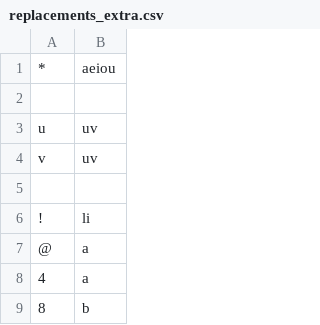
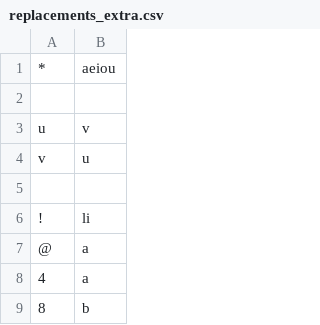
Before and after one commit to finnbear/rustrict, a CSV file: src/replacements_extra.csv, drawn as a sheet; only a part is shown.

```diff
--- a/src/replacements_extra.csv
+++ b/src/replacements_extra.csv
@@ -2,4 +2,4 @@
 
-u,uv
-v,uv
+u,v
+v,u
 
```
Also changed, not shown: src/profanity.csv, src/replacements.csv, 6 other files.
